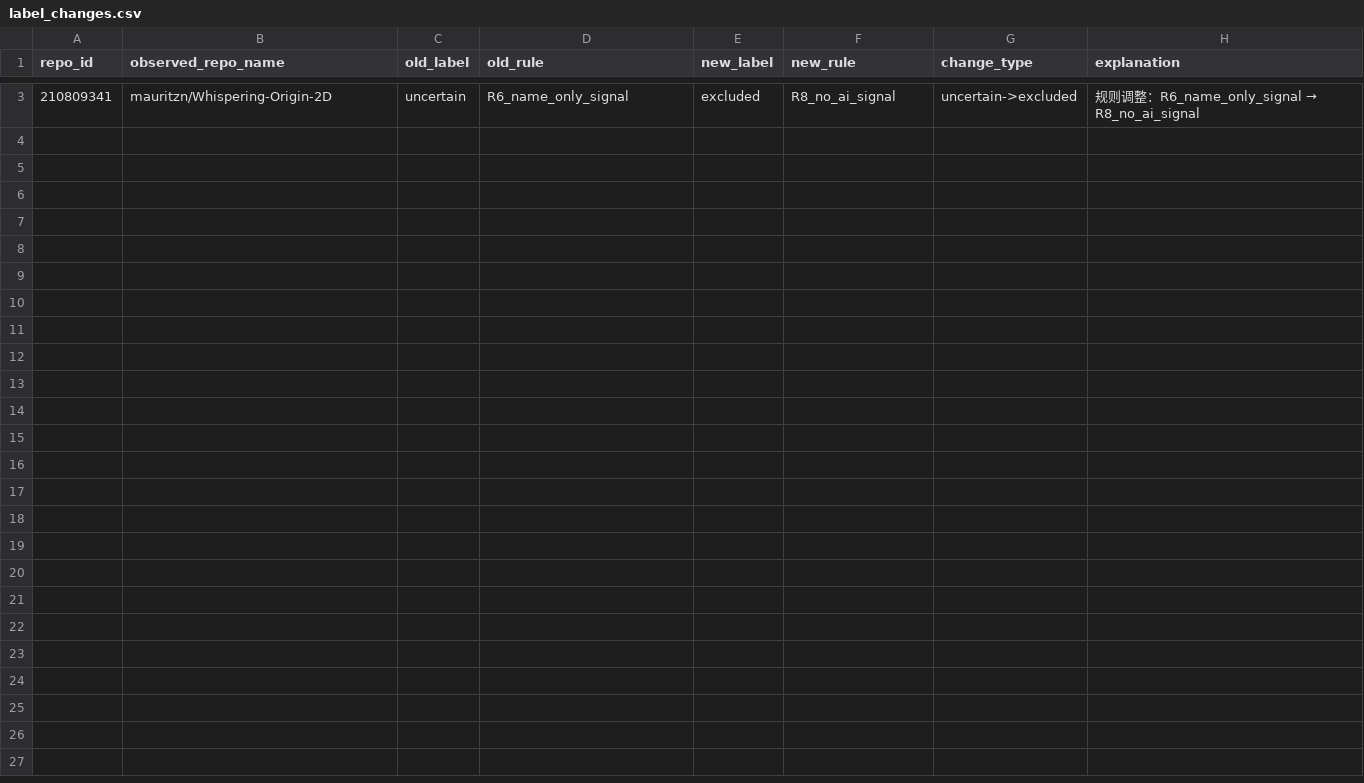
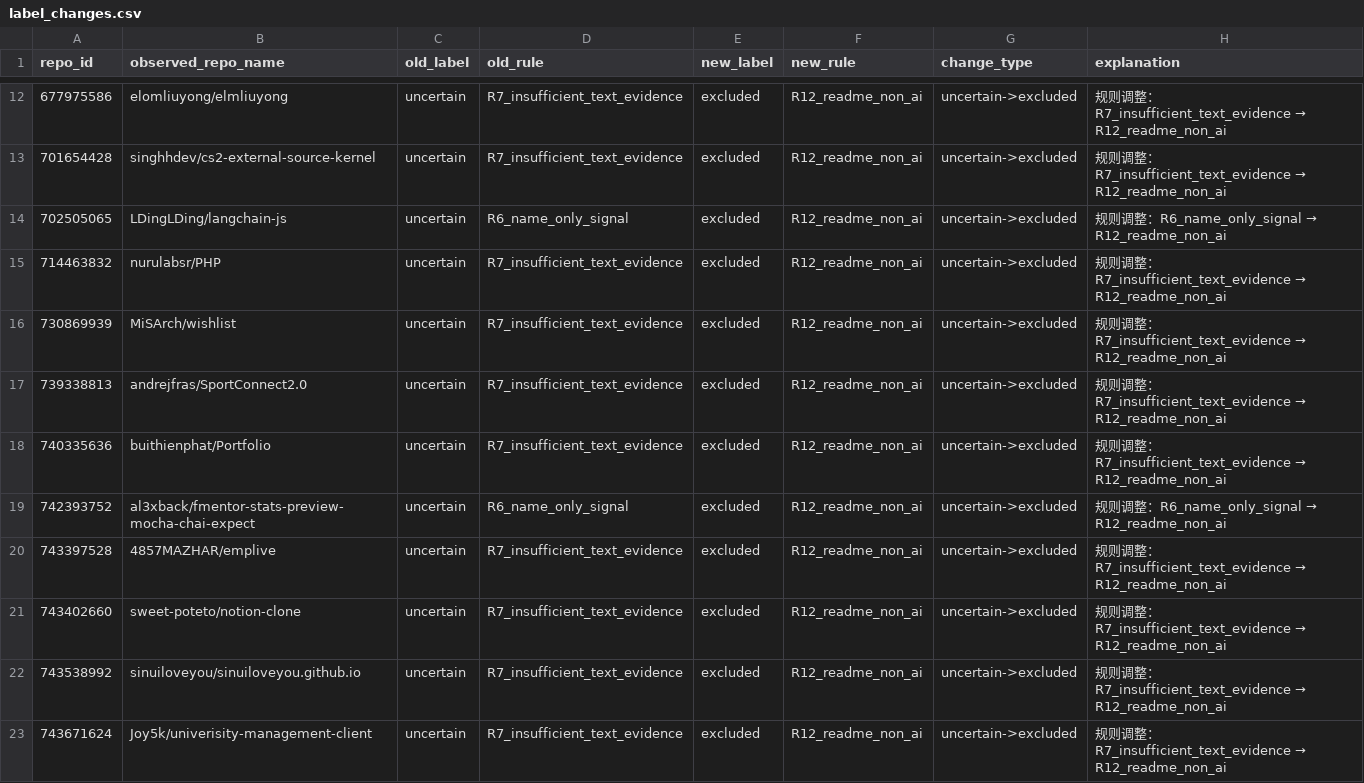
Before and after one commit to MANHO219/github_activity_analyze_project, a CSV file: b_repo_metadata/runs/pilot_02/label_changes.csv, drawn as a sheet; only a part is shown, gaps mark what is left out; the diff covers the shown part only.

Commit message:
规则 v0.3.3：README 证据充分且无冲突时确认主体非 AI
规则
- 新增 R12_readme_non_ai：uncertain + README 有效正文 >=200 字符 + 完全没有 AI 证据
  + 无课程/主页证据时判 excluded；短 README、只有链接的继续存疑
- 测试 76 → 80 项，覆盖 CoreELEC 类长 README、短 README、AI 长 README、
  只有未来 AI 计划的长 README
- A 的两个边界判定落地：Etherscan-ML 人工 excluded（训练营项目，规则仍 included，
  分析表按人工优先）；CoreELEC/xbmc 由 R12 自动 excluded

重跑
- pilot_01：4 / 30 / 16 → 4 / 36 / 10（6 条 uncertain → excluded），
  人工优先与自动的差异从 8 条降到 2 条
- pilot_02：20 / 74 / 106 → 20 / 96 / 84（22 条由 R12 排除），
  160 随机 3/86/71、40 关键词 17/10/13；200/200 接回全天表，覆盖 1,072 条事件
- pilot_02 新增分析用标签（人工优先）：excluded 97 / included 19 / uncertain 84，
  仅 Etherscan-ML 一条人工覆盖自动结果

文档
- rules/ai_rules_v0.3.3.md 说明 R12、两个边界案例与规则缺口
- README/RESULTS 更新数字；pilot_02_summary 与 manual_review_pilot02.csv 更新，
  新增 reviews/pilot_02_decisions.json 记录 13 条人工判断（含 A 的 2 条）

```diff
--- a/b_repo_metadata/runs/pilot_02/label_changes.csv
+++ b/b_repo_metadata/runs/pilot_02/label_changes.csv
@@ -3 +12,12 @@ repo_id,observed_repo_name,old_label,old_rule,new_label,new_rule,change_type,exp
-210809341,mauritzn/Whispering-Origin-2D,uncertain,R6_name_only_signal,excluded,R8_no_ai_signal,uncertain->excluded,规则调整：R6_name_only_signal → R8_no_ai_signal
+677975586,elomliuyong/elmliuyong,uncertain,R7_insufficient_text_evidence,excluded,R12_readme_non_ai,uncertain->excluded,规则调整：R7_insufficient_text_evidence → R12_readme_non_ai
+701654428,singhhdev/cs2-external-source-kernel,uncertain,R7_insufficient_text_evidence,excluded,R12_readme_non_ai,uncertain->excluded,规则调整：R7_insufficient_text_evidence → R12_readme_non_ai
+702505065,LDingLDing/langchain-js,uncertain,R6_name_only_signal,excluded,R12_readme_non_ai,uncertain->excluded,规则调整：R6_name_only_signal → R12_readme_non_ai
+714463832,nurulabsr/PHP,uncertain,R7_insufficient_text_evidence,excluded,R12_readme_non_ai,uncertain->excluded,规则调整：R7_insufficient_text_evidence → R12_readme_non_ai
+730869939,MiSArch/wishlist,uncertain,R7_insufficient_text_evidence,excluded,R12_readme_non_ai,uncertain->excluded,规则调整：R7_insufficient_text_evidence → R12_readme_non_ai
+739338813,andrejfras/SportConnect2.0,uncertain,R7_insufficient_text_evidence,excluded,R12_readme_non_ai,uncertain->excluded,规则调整：R7_insufficient_text_evidence → R12_readme_non_ai
+740335636,buithienphat/Portfolio,uncertain,R7_insufficient_text_evidence,excluded,R12_readme_non_ai,uncertain->excluded,规则调整：R7_insufficient_text_evidence → R12_readme_non_ai
+742393752,al3xback/fmentor-stats-preview-mocha-chai-expect,uncertain,R6_name_only_signal,excluded,R12_readme_non_ai,uncertain->excluded,规则调整：R6_name_only_signal → R12_readme_non_ai
+743397528,4857MAZHAR/emplive,uncertain,R7_insufficient_text_evidence,excluded,R12_readme_non_ai,uncertain->excluded,规则调整：R7_insufficient_text_evidence → R12_readme_non_ai
+743402660,sweet-poteto/notion-clone,uncertain,R7_insufficient_text_evidence,excluded,R12_readme_non_ai,uncertain->excluded,规则调整：R7_insufficient_text_evidence → R12_readme_non_ai
+743538992,sinuiloveyou/sinuiloveyou.github.io,uncertain,R7_insufficient_text_evidence,excluded,R12_readme_non_ai,uncertain->excluded,规则调整：R7_insufficient_text_evidence → R12_readme_non_ai
+743671624,Joy5k/univerisity-management-client,uncertain,R7_insufficient_text_evidence,excluded,R12_readme_non_ai,uncertain->excluded,规则调整：R7_insufficient_text_evidence → R12_readme_non_ai
```
Also changed, not shown: 10 added rows and 1 removed row elsewhere in this file, b_repo_metadata/runs/pilot_01/repo_ai_labels.csv, b_repo_metadata/runs/pilot_01/repo_ai_labels_analysis.csv, 29 other files.
